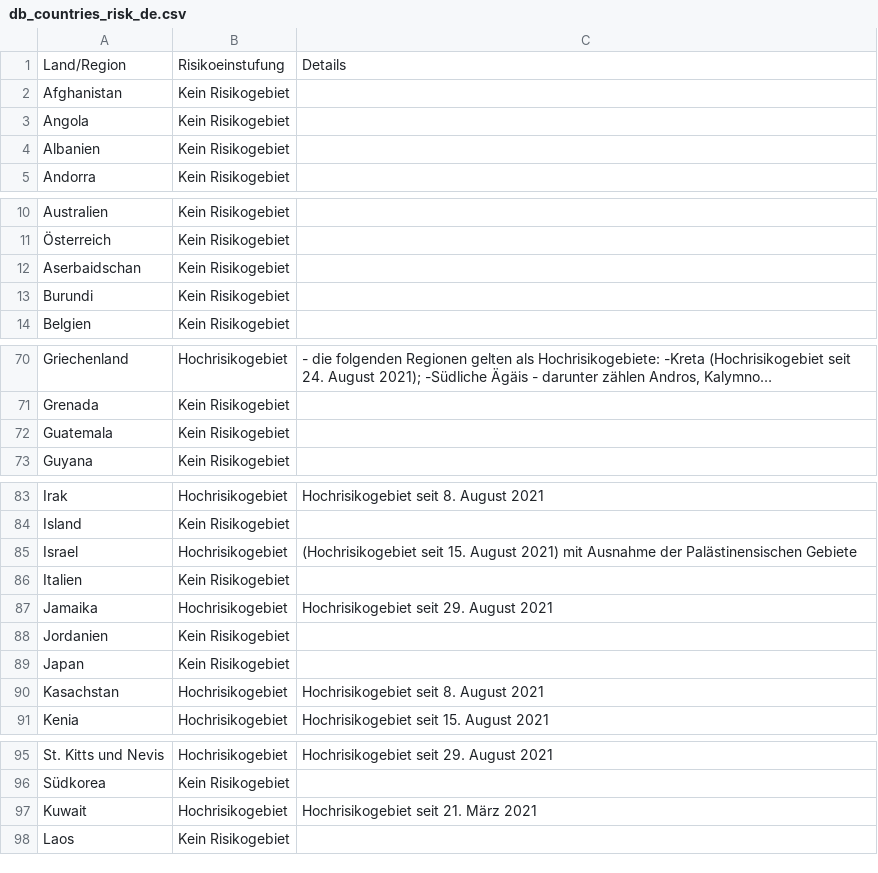
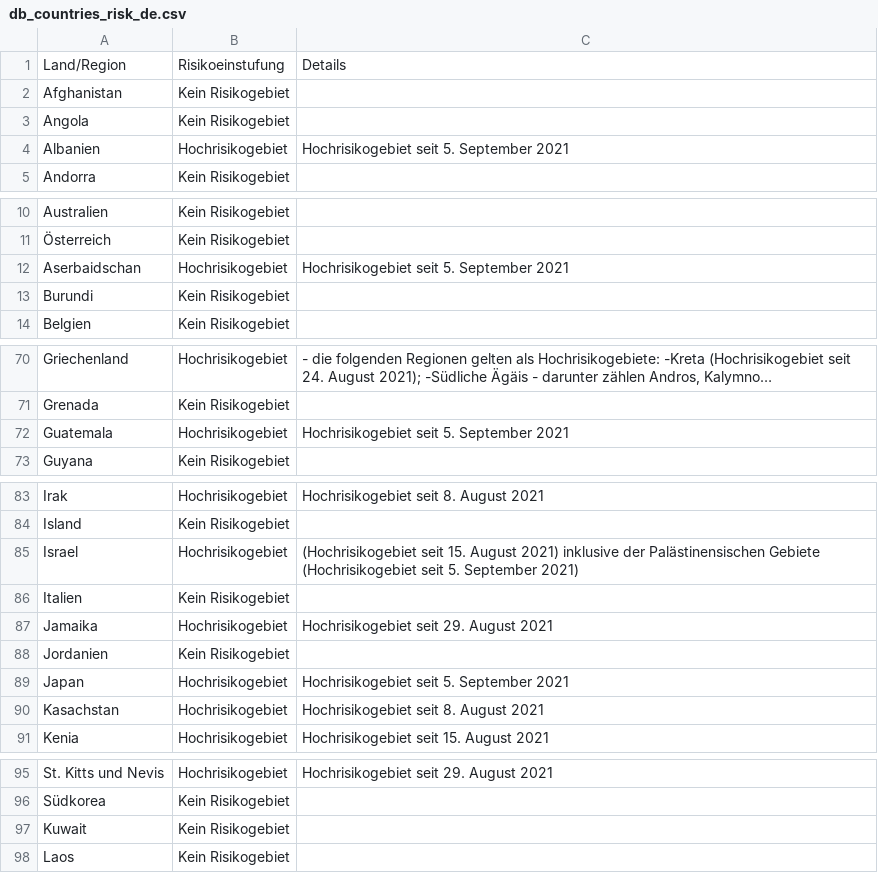
Before and after one commit to dieghernan/RKI-Corona-Atlas, a CSV file: assets/dist/db_countries_risk_de.csv, drawn as a sheet; only a part is shown, gaps mark what is left out; long unchanged cells end in …; the diff covers the shown part only; the diff names each change by its address in the sheet, - before the commit and + after, or states it on an @@ line.

```diff
--- a/assets/dist/db_countries_risk_de.csv
+++ b/assets/dist/db_countries_risk_de.csv
-B4: Kein Risikogebiet
+B4: Hochrisikogebiet
-C4: (empty)
+C4: Hochrisikogebiet seit 5. September 2021
-B12: Kein Risikogebiet
+B12: Hochrisikogebiet
-C12: (empty)
+C12: Hochrisikogebiet seit 5. September 2021
-B72: Kein Risikogebiet
+B72: Hochrisikogebiet
-C72: (empty)
+C72: Hochrisikogebiet seit 5. September 2021
-C85: …August 2021) mit Ausnahme der Palästinensischen Gebiete
+C85: …August 2021) inklusive der Palästinensischen Gebiete (Hochrisikogebiet seit 5. September 2021)
-B89: Kein Risikogebiet
+B89: Hochrisikogebiet
-C89: (empty)
+C89: Hochrisikogebiet seit 5. September 2021
-B97: Hochrisikogebiet
+B97: Kein Risikogebiet
-C97: Hochrisikogebiet seit 21. März 2021
+C97: (empty)
```
Also changed, not shown: 4 edited cells elsewhere in this file, assets/dist/db_countries_risk_en.csv, assets/dist/db_countries_risk_es.csv, 19 other files.
